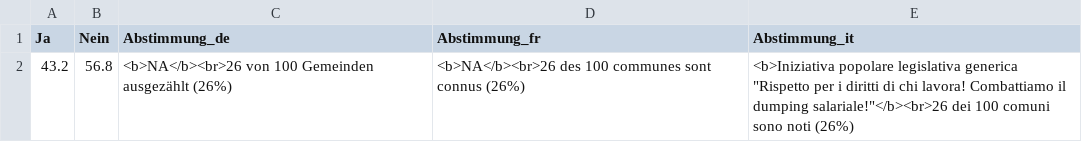
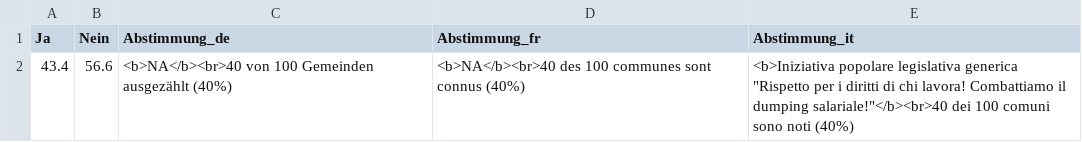
Before and after one commit to awp-finanznachrichten/lena_maerz2026, a CSV file: Output_Overviews/Uebersicht_dw_TI.csv, drawn as a sheet; removed rows and columns are numbered as before the commit, all else as after; the diff names each change by its address in the sheet, - before the commit and + after, or states it on an @@ line.

```diff
--- a/Output_Overviews/Uebersicht_dw_TI.csv
+++ b/Output_Overviews/Uebersicht_dw_TI.csv
-row 2: 43.2 | 56.8 | <b>NA</b><br>26 von 100 Gemeinden ausgezählt (26%) | <b>NA</b><br>26 des 100 communes sont connus (26%) | <b>Iniziativa popolare legislativa generica "Rispetto per i diritti di chi lavora! Combattiamo il dumping salariale!"</b><br>26 dei 100 comuni sono noti (26%)
+row 2: 43.4 | 56.6 | <b>NA</b><br>40 von 100 Gemeinden ausgezählt (40%) | <b>NA</b><br>40 des 100 communes sont connus (40%) | <b>Iniziativa popolare legislativa generica "Rispetto per i diritti di chi lavora! Combattiamo il dumping salariale!"</b><br>40 dei 100 comuni sono noti (40%)
```
Also changed, not shown: Output_Overviews/Uebersicht_dw_BL.csv.
